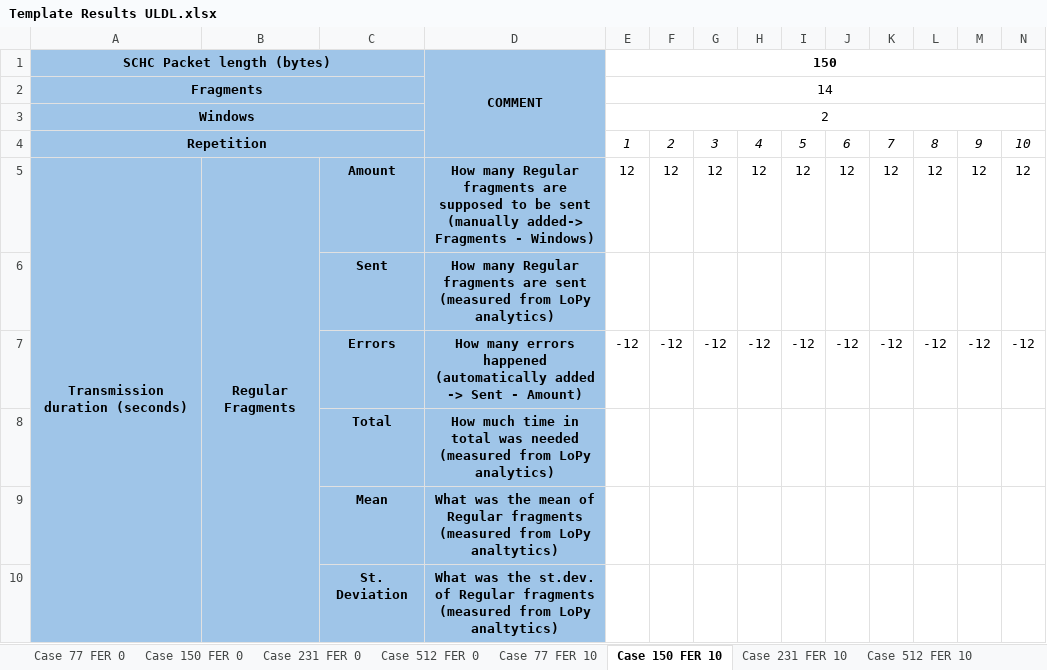
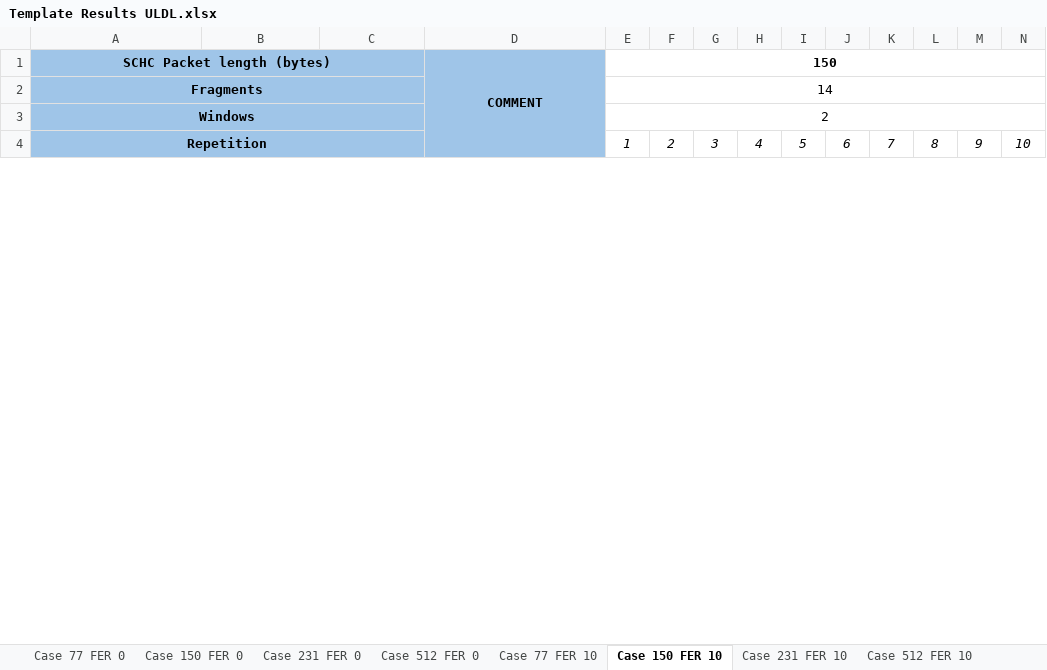
Before and after one commit to saguilarDevel/schcFox, an Excel workbook: results/Template Results ULDL.xlsx, sheet Case 150 FER 10, drawn as a sheet; only a part is shown; values as stored, in another font and other column widths than the file's, no borders; removed rows and columns are numbered as before the commit, all else as after; rows hold the shown columns only; the diff covers the shown part only; the diff names each change by its address in the sheet, - before the commit and + after, or states it on an @@ line.

```diff
--- a/results/Template Results ULDL.xlsx (sheet Case 150 FER 10)
+++ b/results/Template Results ULDL.xlsx (sheet Case 150 FER 10)
-row 5: Transmission duration (seconds) | Regular Fragments | Amount | How many Regular fragments are supposed to be sent (manually added-> Fragments - Windows) | 12 | 12 | 12 | 12 | 12 | 12 | 12 | 12 | 12 | 12
-row 6:  |  | Sent | How many Regular fragments are sent (measured from LoPy analytics)
-row 7:  |  | Errors | How many errors happened (automatically added -> Sent - Amount) | -12 | -12 | -12 | -12 | -12 | -12 | -12 | -12 | -12 | -12
-row 8:  |  | Total | How much time in total was needed (measured from LoPy analytics)
-row 9:  |  | Mean | What was the mean of Regular fragments (measured from LoPy analtytics)
-row 10:  |  | St. Deviation | What was the st.dev. of Regular fragments (measured from LoPy analtytics)
```
Also changed, not shown: 27 added rows, 21 removed rows, 15 edited cells, cell formats and merged cells elsewhere in this sheet, sheet Case 77 FER 20, sheet Case 77 FER 10, sheet Summary, sheet Case 150 FER 20, sheet Case 512 FER 20, sheet Case 231 FER 20, 7 more sheets, formulas that keep their value, charts or pictures, 4 other files.
